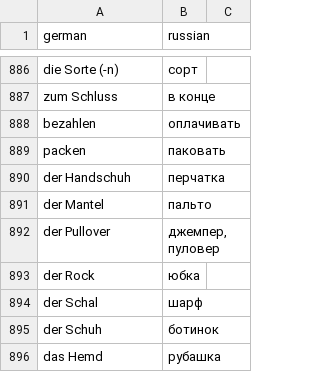
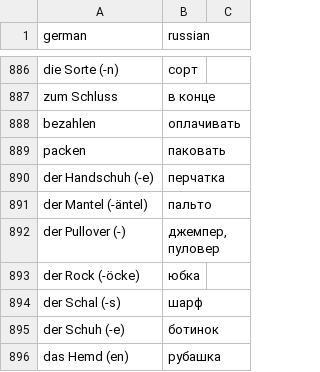
Before and after one commit to metronom72/words-reminder, a CSV file: src/data/words.csv, drawn as a sheet; only a part is shown, gaps mark what is left out; the diff covers the shown part only.

Commit message:
updated words

```diff
--- a/src/data/words.csv
+++ b/src/data/words.csv
@@ -889,8 +889,8 @@ bezahlen,оплачивать,
 packen,паковать,
-der Handschuh,перчатка,
-der Mantel,пальто,
-der Pullover,"джемпер, пуловер",
-der Rock,юбка,
-der Schal,шарф,
-der Schuh,ботинок,
-das Hemd,рубашка,
+der Handschuh (-e),перчатка,
+der Mantel (-äntel),пальто,
+der Pullover (-),"джемпер, пуловер",
+der Rock (-öcke),юбка,
+der Schal (-s),шарф,
+der Schuh (-e),ботинок,
+das Hemd (en),рубашка,
```
Also changed, not shown: 1 added row, 1 removed row and 73 edited cells elsewhere in this file.
